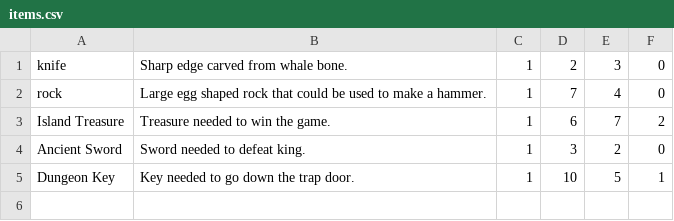
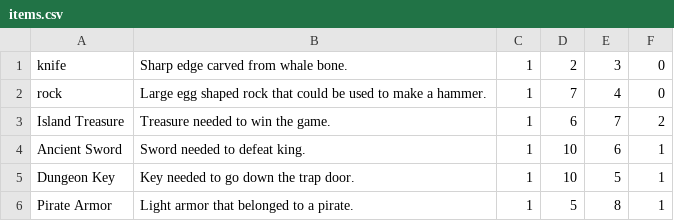
Before and after one commit to Nolan-Hamilton/IslandAdventure, a CSV file: src/edu/ycp/cs320/IslandAdventure/persist/res/items.csv, drawn as a sheet.

Commit message:
Nolan: Added knife to be equipped and Island king is now defeatable.

```diff
--- a/src/edu/ycp/cs320/IslandAdventure/persist/res/items.csv
+++ b/src/edu/ycp/cs320/IslandAdventure/persist/res/items.csv
@@ -3,3 +3,4 @@ rock|Large egg shaped rock that could be used to make a hammer.|1|7|4|0
 Island Treasure|Treasure needed to win the game.|1|6|7|2
-Ancient Sword|Sword needed to defeat king.|1|3|2|0
+Ancient Sword|Sword needed to defeat king.|1|10|6|1
 Dungeon Key|Key needed to go down the trap door.|1|10|5|1
+Pirate Armor|Light armor that belonged to a pirate.|1|5|8|1
```
Also changed, not shown: war/WEB-INF/classes/edu/ycp/cs320/IslandAdventure/persist/res/items.csv, 12 other files.
